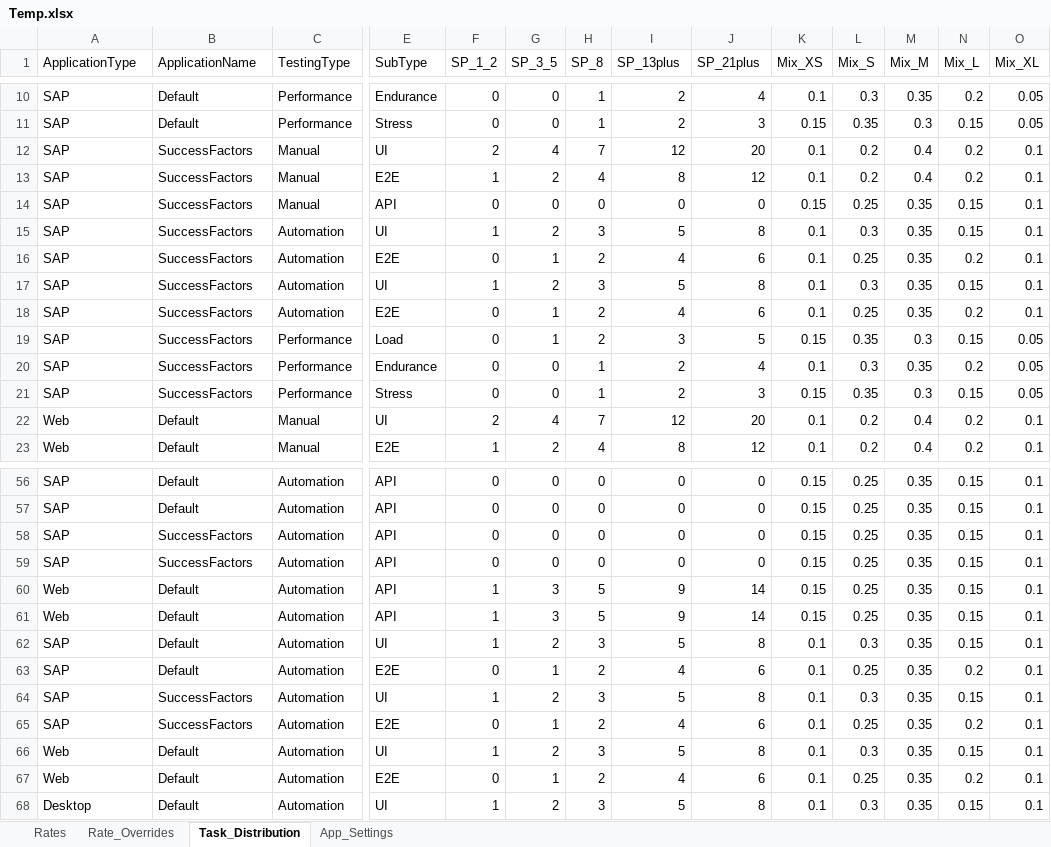
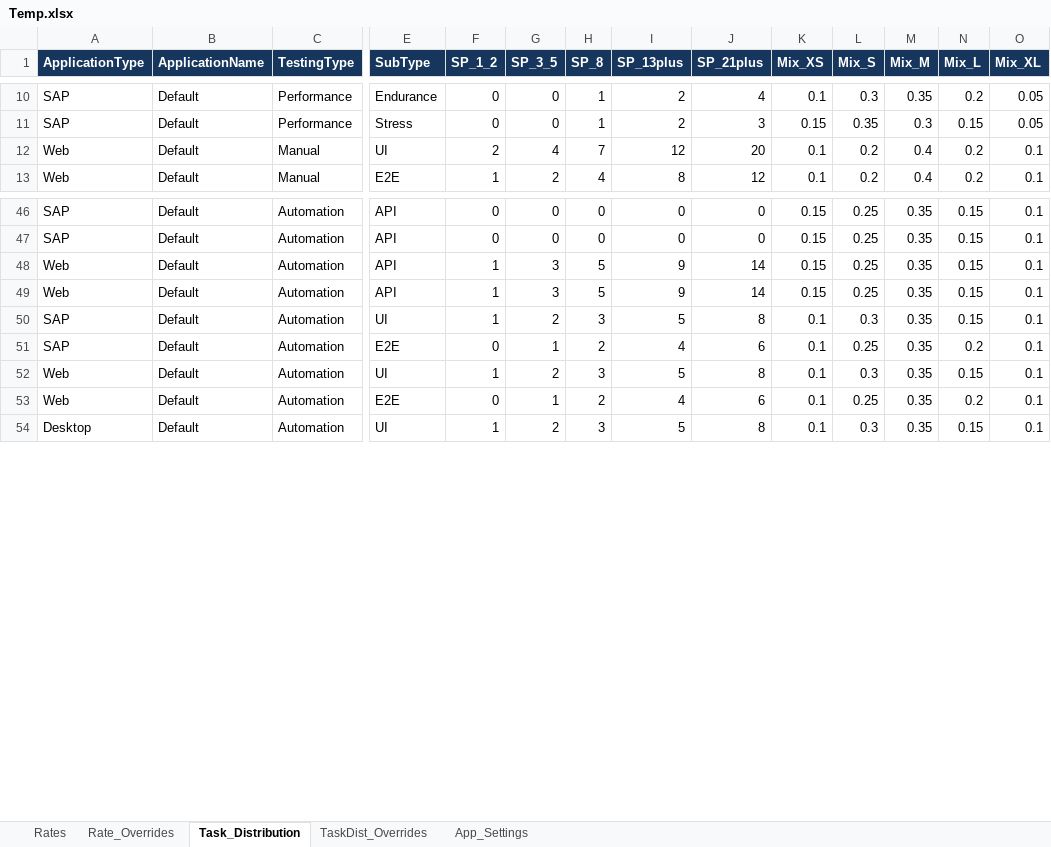
Before and after one commit to nachiketvs/PowerApps, an Excel workbook: Temp.xlsx, sheet Task_Distribution, drawn as a sheet; only a part is shown, gaps mark what is left out; values as stored, in another font and other column widths than the file's, no borders; conditional formats and table styles not drawn; rows hold the shown columns only; the diff covers the shown part only; the diff names each change by its address in the sheet, - before the commit and + after, or states it on an @@ line.

```diff
--- a/Temp.xlsx (sheet Task_Distribution)
+++ b/Temp.xlsx (sheet Task_Distribution)
+sheet tab: TaskDist_Overrides
@@ A1:O1 fill: none → #17365D, bold: off → on, text colour: black → #FFFFFF @@
-row 12: SAP | SuccessFactors | Manual | UI | 2 | 4 | 7 | 12 | 20 | 0.1 | 0.2 | 0.4 | 0.2 | 0.1
-row 13: SAP | SuccessFactors | Manual | E2E | 1 | 2 | 4 | 8 | 12 | 0.1 | 0.2 | 0.4 | 0.2 | 0.1
-row 14: SAP | SuccessFactors | Manual | API | 0 | 0 | 0 | 0 | 0 | 0.15 | 0.25 | 0.35 | 0.15 | 0.1
-row 15: SAP | SuccessFactors | Automation | UI | 1 | 2 | 3 | 5 | 8 | 0.1 | 0.3 | 0.35 | 0.15 | 0.1
-row 16: SAP | SuccessFactors | Automation | E2E | 0 | 1 | 2 | 4 | 6 | 0.1 | 0.25 | 0.35 | 0.2 | 0.1
-row 17: SAP | SuccessFactors | Automation | UI | 1 | 2 | 3 | 5 | 8 | 0.1 | 0.3 | 0.35 | 0.15 | 0.1
-row 18: SAP | SuccessFactors | Automation | E2E | 0 | 1 | 2 | 4 | 6 | 0.1 | 0.25 | 0.35 | 0.2 | 0.1
-row 19: SAP | SuccessFactors | Performance | Load | 0 | 1 | 2 | 3 | 5 | 0.15 | 0.35 | 0.3 | 0.15 | 0.05
-row 20: SAP | SuccessFactors | Performance | Endurance | 0 | 0 | 1 | 2 | 4 | 0.1 | 0.3 | 0.35 | 0.2 | 0.05
-row 21: SAP | SuccessFactors | Performance | Stress | 0 | 0 | 1 | 2 | 3 | 0.15 | 0.35 | 0.3 | 0.15 | 0.05
-row 58: SAP | SuccessFactors | Automation | API | 0 | 0 | 0 | 0 | 0 | 0.15 | 0.25 | 0.35 | 0.15 | 0.1
-row 59: SAP | SuccessFactors | Automation | API | 0 | 0 | 0 | 0 | 0 | 0.15 | 0.25 | 0.35 | 0.15 | 0.1
-row 64: SAP | SuccessFactors | Automation | UI | 1 | 2 | 3 | 5 | 8 | 0.1 | 0.3 | 0.35 | 0.15 | 0.1
-row 65: SAP | SuccessFactors | Automation | E2E | 0 | 1 | 2 | 4 | 6 | 0.1 | 0.25 | 0.35 | 0.2 | 0.1
```
Also changed, not shown: 25 removed rows and cell formats elsewhere in this sheet, sheet Rate_Overrides, sheet App_Settings, formulas that keep their value, 1 other file.
